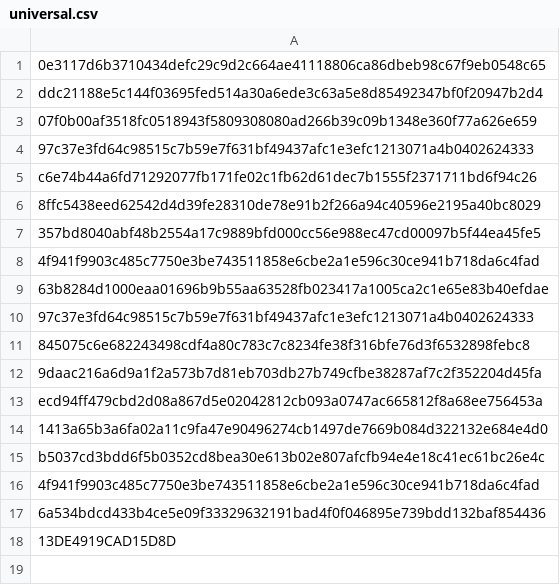
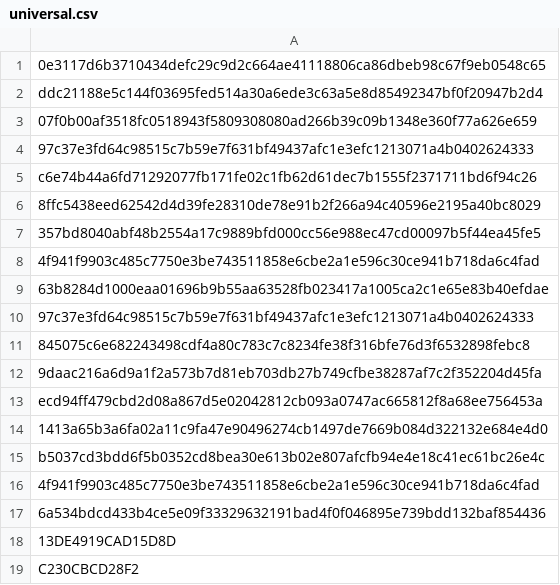
Before and after one commit to astralkbr/web, a CSV file: universal.csv, drawn as a sheet; the diff names each change by its address in the sheet, - before the commit and + after, or states it on an @@ line.

Commit message:
Update universal.csv

```diff
--- a/universal.csv
+++ b/universal.csv
+row 19: C230CBCD28F2
```
